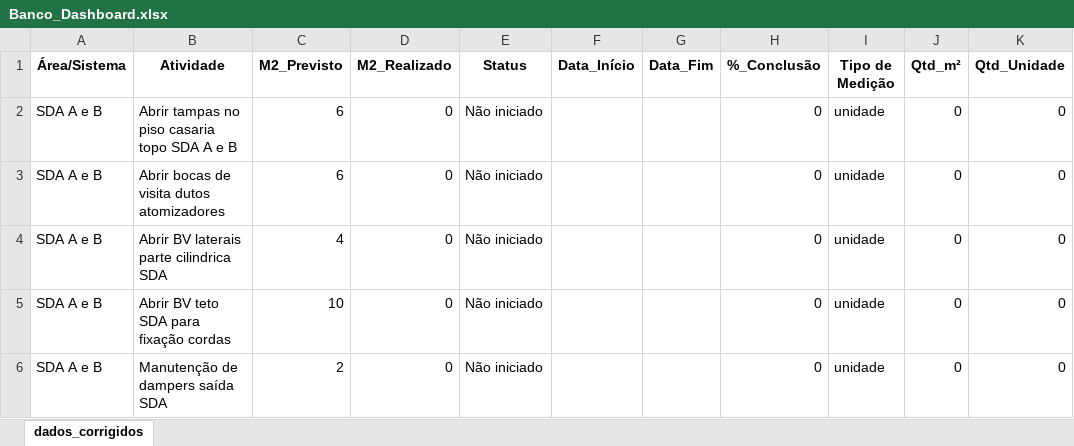
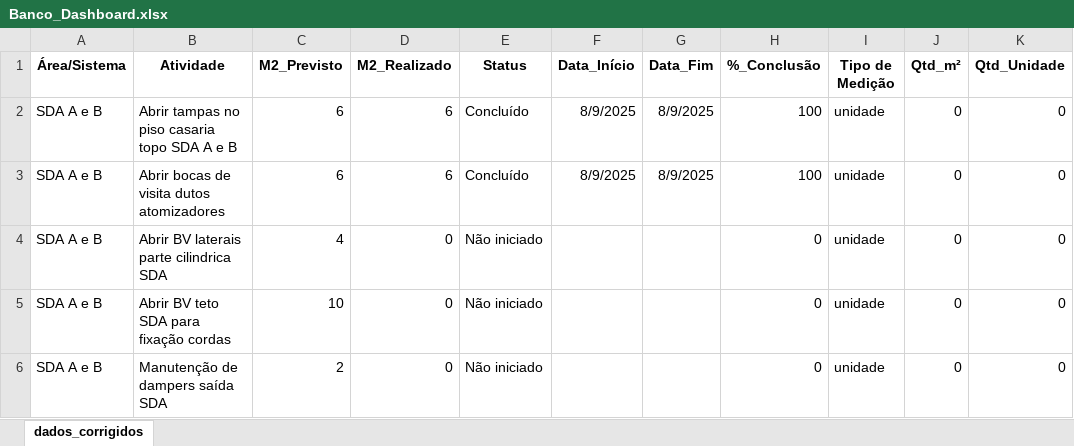
Before and after one commit to guilhermeadsjss/Progresso-da-parada, an Excel workbook: Banco_Dashboard.xlsx, sheet dados_corrigidos, drawn as a sheet; only a part is shown; values as stored, in another font and other column widths than the file's, no borders; the diff names each change by its address in the sheet, - before the commit and + after, or states it on an @@ line.

Commit message:
ATUALIZAÇÃO

```diff
--- a/Banco_Dashboard.xlsx (sheet dados_corrigidos)
+++ b/Banco_Dashboard.xlsx (sheet dados_corrigidos)
-D2:D3 (M2_Realizado): 0
+D2:D3 (M2_Realizado): 6
-E2:E3 (Status): Não iniciado
+E2:E3 (Status): Concluído
-F2:F3 (Data_Início): (empty)
+F2:F3 (Data_Início): 8/9/2025
-G2:G3 (Data_Fim): (empty)
+G2:G3 (Data_Fim): 8/9/2025
-H2:H3 (%_Conclusão): 0
+H2:H3 (%_Conclusão): 100
```
